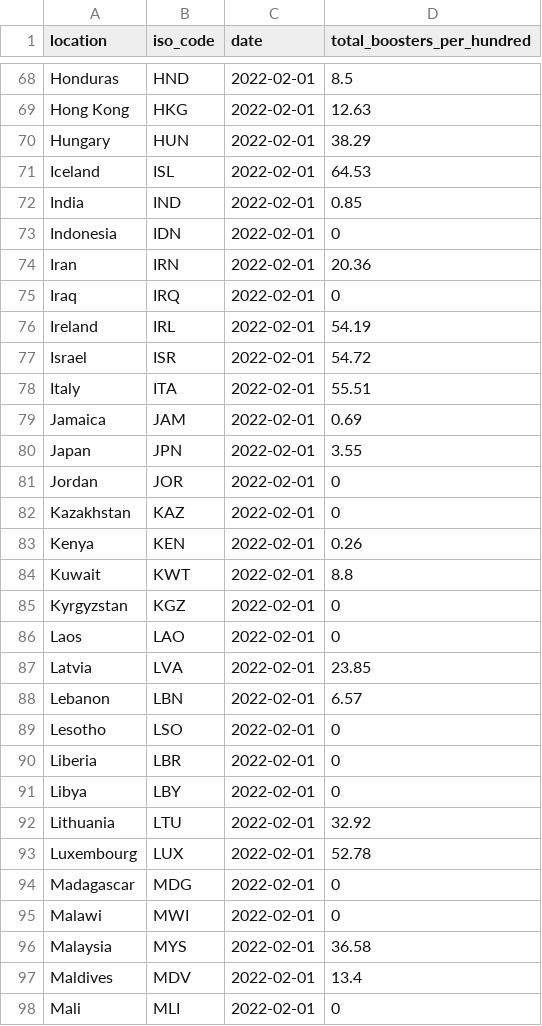
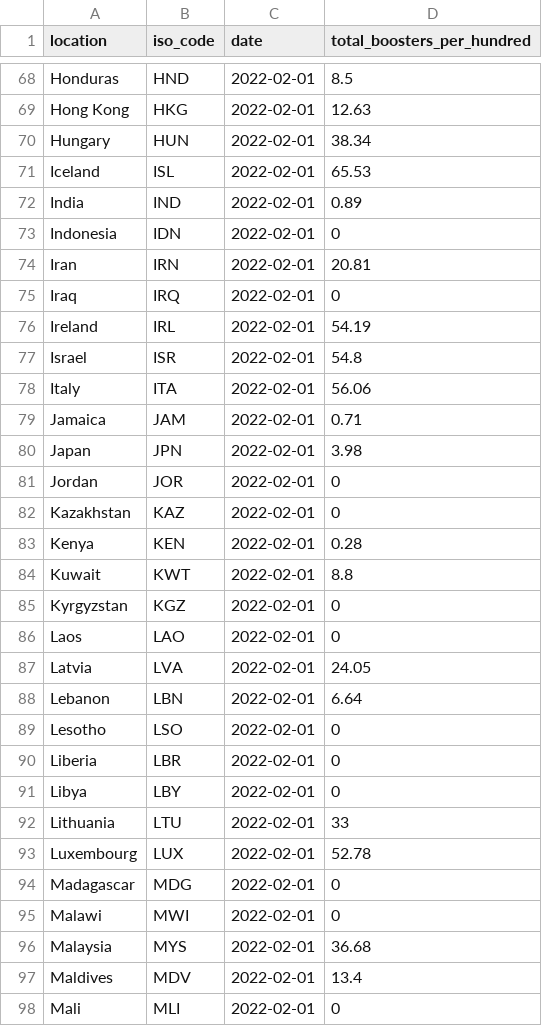
Before and after one commit to pixgarden/scrape-automation, a CSV file: third_doses.csv, drawn as a sheet; only a part is shown, gaps mark what is left out; the diff covers the shown part only.

```diff
--- a/third_doses.csv
+++ b/third_doses.csv
@@ -69,16 +69,16 @@ Honduras,HND,2022-02-01,8.5
 Hong Kong,HKG,2022-02-01,12.63
-Hungary,HUN,2022-02-01,38.29
-Iceland,ISL,2022-02-01,64.53
-India,IND,2022-02-01,0.85
+Hungary,HUN,2022-02-01,38.34
+Iceland,ISL,2022-02-01,65.53
+India,IND,2022-02-01,0.89
 Indonesia,IDN,2022-02-01,0
-Iran,IRN,2022-02-01,20.36
+Iran,IRN,2022-02-01,20.81
 Iraq,IRQ,2022-02-01,0
 Ireland,IRL,2022-02-01,54.19
-Israel,ISR,2022-02-01,54.72
-Italy,ITA,2022-02-01,55.51
-Jamaica,JAM,2022-02-01,0.69
-Japan,JPN,2022-02-01,3.55
+Israel,ISR,2022-02-01,54.8
+Italy,ITA,2022-02-01,56.06
+Jamaica,JAM,2022-02-01,0.71
+Japan,JPN,2022-02-01,3.98
 Jordan,JOR,2022-02-01,0
 Kazakhstan,KAZ,2022-02-01,0
-Kenya,KEN,2022-02-01,0.26
+Kenya,KEN,2022-02-01,0.28
 Kuwait,KWT,2022-02-01,8.8
@@ -86,4 +86,4 @@ Kyrgyzstan,KGZ,2022-02-01,0
 Laos,LAO,2022-02-01,0
-Latvia,LVA,2022-02-01,23.85
-Lebanon,LBN,2022-02-01,6.57
+Latvia,LVA,2022-02-01,24.05
+Lebanon,LBN,2022-02-01,6.64
 Lesotho,LSO,2022-02-01,0
@@ -91,3 +91,3 @@ Liberia,LBR,2022-02-01,0
 Libya,LBY,2022-02-01,0
-Lithuania,LTU,2022-02-01,32.92
+Lithuania,LTU,2022-02-01,33
 Luxembourg,LUX,2022-02-01,52.78
@@ -95,3 +95,3 @@ Madagascar,MDG,2022-02-01,0
 Malawi,MWI,2022-02-01,0
-Malaysia,MYS,2022-02-01,36.58
+Malaysia,MYS,2022-02-01,36.68
 Maldives,MDV,2022-02-01,13.4
```
Also changed, not shown: 46 edited cells elsewhere in this file, policy_vaxx.csv, 1 other file.
